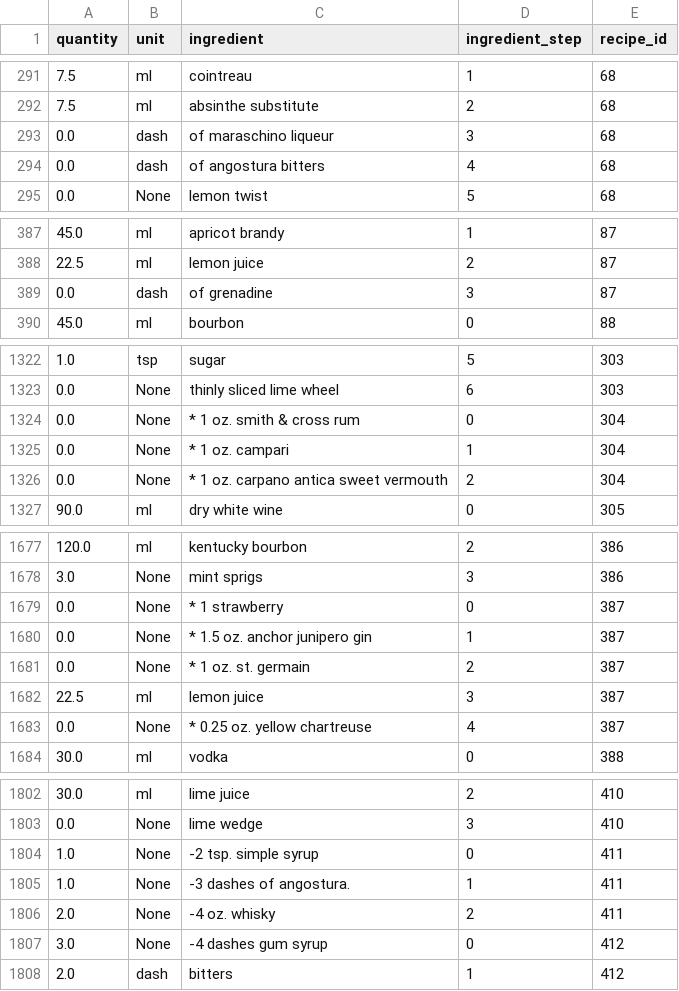
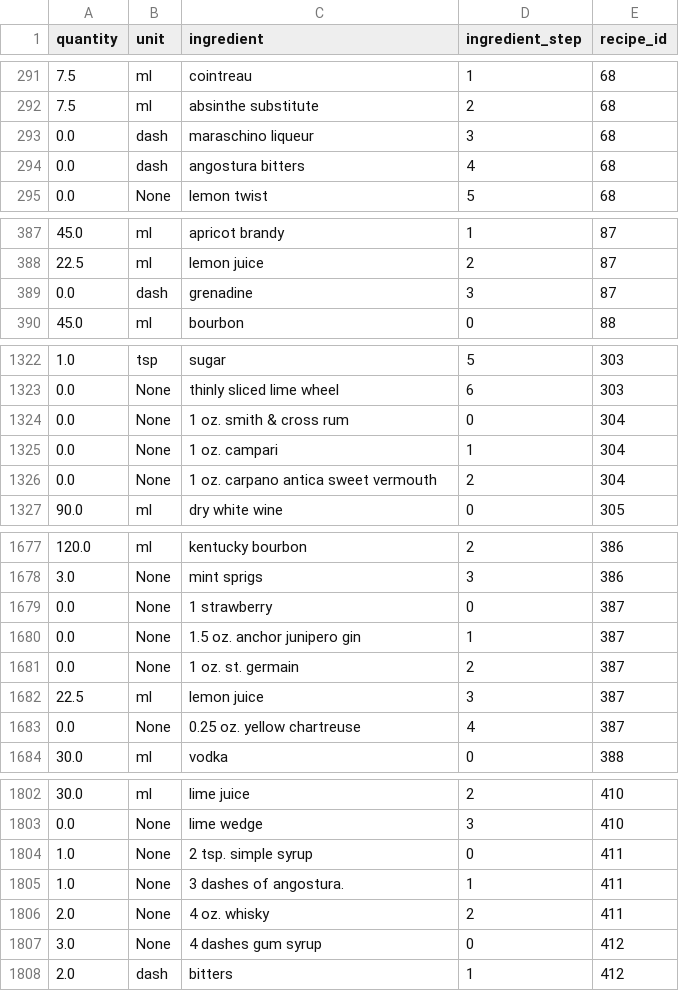
Before and after one commit to CSergiy/AI-Cocktails, a CSV file: Notebooks/clean_df.csv, drawn as a sheet; only a part is shown, gaps mark what is left out; the diff covers the shown part only.

```diff
--- a/Notebooks/clean_df.csv
+++ b/Notebooks/clean_df.csv
@@ -292,4 +292,4 @@ quantity,unit,ingredient,ingredient_step,recipe_id
 7.5,ml,absinthe substitute,2,68
-0.0,dash,of maraschino liqueur,3,68
-0.0,dash,of angostura bitters,4,68
+0.0,dash,maraschino liqueur,3,68
+0.0,dash,angostura bitters,4,68
 0.0,None,lemon twist,5,68
@@ -388,3 +388,3 @@ quantity,unit,ingredient,ingredient_step,recipe_id
 22.5,ml,lemon juice,2,87
-0.0,dash,of grenadine,3,87
+0.0,dash,grenadine,3,87
 45.0,ml,bourbon,0,88
@@ -1323,5 +1323,5 @@ quantity,unit,ingredient,ingredient_step,recipe_id
 0.0,None,thinly sliced lime wheel,6,303
-0.0,None,* 1 oz. smith & cross rum,0,304
-0.0,None,* 1 oz. campari,1,304
-0.0,None,* 1 oz. carpano antica sweet vermouth,2,304
+0.0,None,1 oz. smith & cross rum,0,304
+0.0,None,1 oz. campari,1,304
+0.0,None,1 oz. carpano antica sweet vermouth,2,304
 90.0,ml,dry white wine,0,305
@@ -1678,7 +1678,7 @@ quantity,unit,ingredient,ingredient_step,recipe_id
 3.0,None,mint sprigs,3,386
-0.0,None,* 1 strawberry,0,387
-0.0,None,* 1.5 oz. anchor junipero gin,1,387
-0.0,None,* 1 oz. st. germain,2,387
+0.0,None,1 strawberry,0,387
+0.0,None,1.5 oz. anchor junipero gin,1,387
+0.0,None,1 oz. st. germain,2,387
 22.5,ml,lemon juice,3,387
-0.0,None,* 0.25 oz. yellow chartreuse,4,387
+0.0,None,0.25 oz. yellow chartreuse,4,387
 30.0,ml,vodka,0,388
@@ -1803,6 +1803,6 @@ quantity,unit,ingredient,ingredient_step,recipe_id
 0.0,None,lime wedge,3,410
-1.0,None,-2 tsp. simple syrup,0,411
-1.0,None,-3 dashes of angostura.,1,411
-2.0,None,-4 oz. whisky,2,411
-3.0,None,-4 dashes gum syrup,0,412
+1.0,None,2 tsp. simple syrup,0,411
+1.0,None,3 dashes of angostura.,1,411
+2.0,None,4 oz. whisky,2,411
+3.0,None,4 dashes gum syrup,0,412
 2.0,dash,bitters,1,412
```
Also changed, not shown: 73 edited cells elsewhere in this file, 1 other file.
